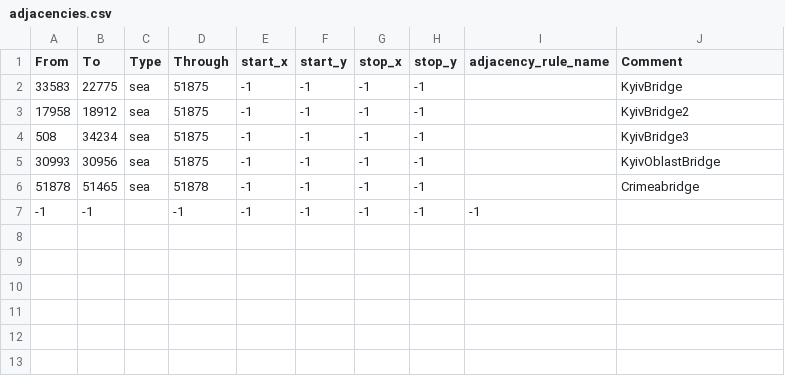
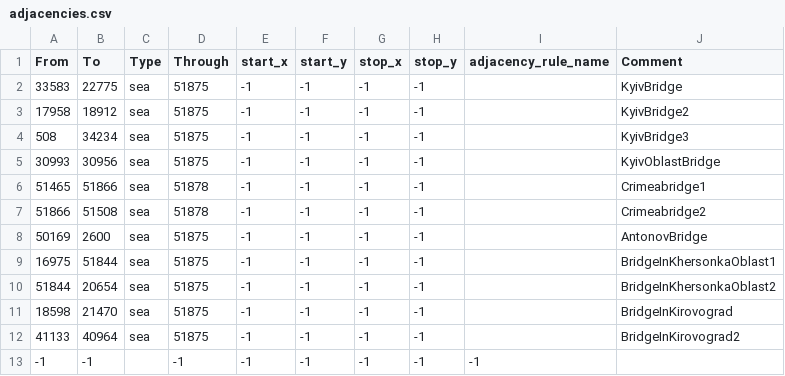
Before and after one commit to UnderUkraine/Divided-Donbass, a CSV file: map/adjacencies.csv, drawn as a sheet.

```diff
--- a/map/adjacencies.csv
+++ b/map/adjacencies.csv
@@ -5,3 +5,9 @@ From;To;Type;Through;start_x;start_y;stop_x;stop_y;adjacency_rule_name;Comment
 30993;30956;sea;51875;-1;-1;-1;-1;;KyivOblastBridge
-51878;51465;sea;51878;-1;-1;-1;-1;;Crimeabridge
+51465;51866;sea;51878;-1;-1;-1;-1;;Crimeabridge1
+51866;51508;sea;51878;-1;-1;-1;-1;;Crimeabridge2
+50169;2600;sea;51875;-1;-1;-1;-1;;AntonovBridge
+16975;51844;sea;51875;-1;-1;-1;-1;;BridgeInKhersonkaOblast1
+51844;20654;sea;51875;-1;-1;-1;-1;;BridgeInKhersonkaOblast2
+18598;21470;sea;51875;-1;-1;-1;-1;;BridgeInKirovograd
+41133;40964;sea;51875;-1;-1;-1;-1;;BridgeInKirovograd2
 -1;-1;;-1;-1;-1;-1;-1;-1
```
Also changed, not shown: 19 other files.
